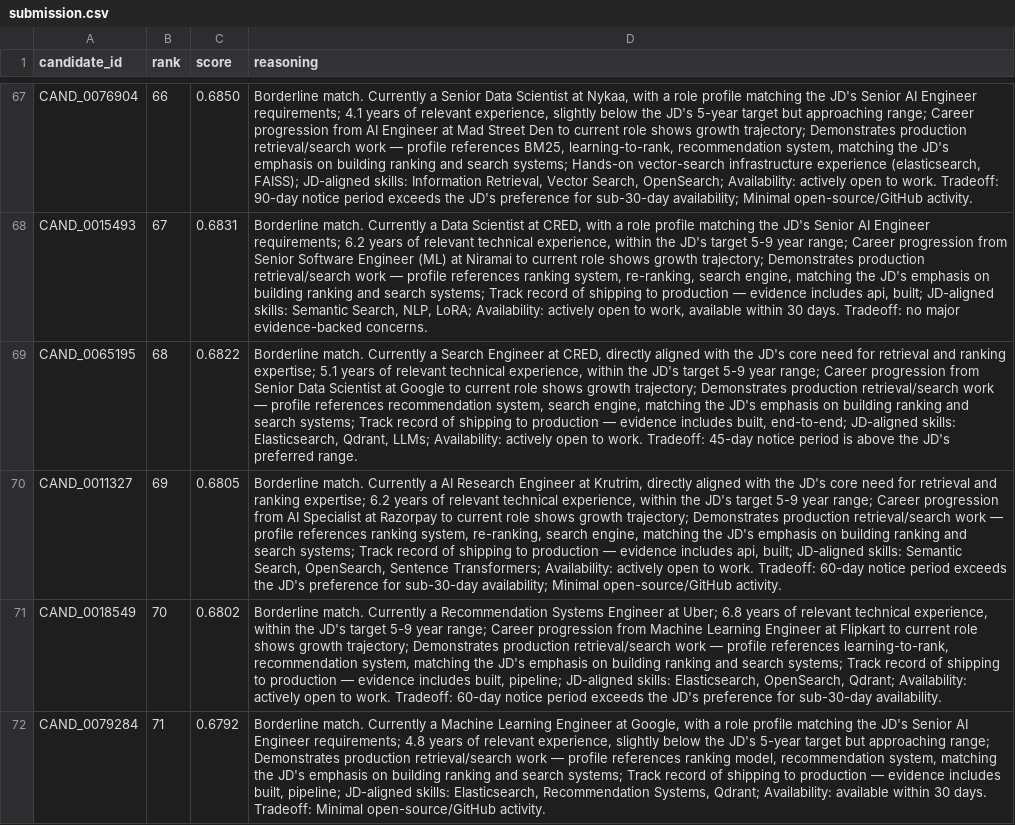
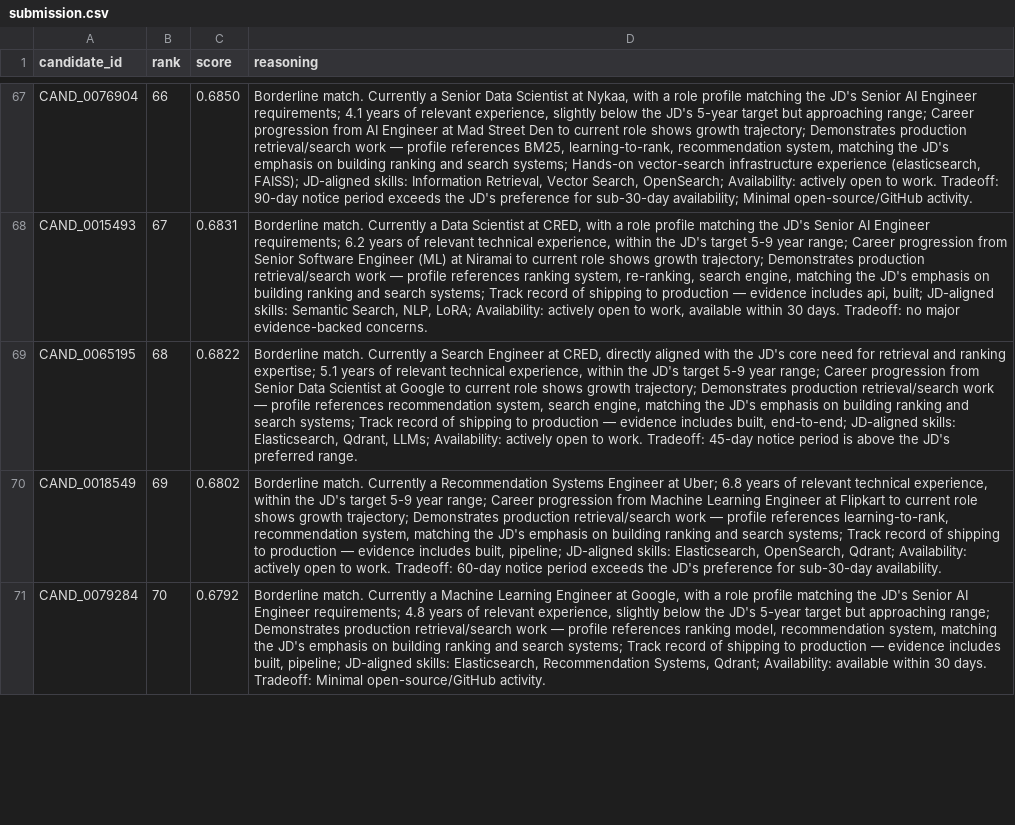
Before and after one commit to madhav-gfn/Secret_saucers, a CSV file: submission.csv, drawn as a sheet; only a part is shown, gaps mark what is left out; removed rows and columns are numbered as before the commit, all else as after; the diff covers the shown part only; the diff names each change by its address in the sheet, - before the commit and + after, or states it on an @@ line.

```diff
--- a/submission.csv
+++ b/submission.csv
-row 70: CAND_0011327 | 69 | 0.6805 | Borderline match. Currently a AI Research Engineer at Krutrim, directly aligned with the JD's core need for retrieval and ranking expertise; 6.2 years of relevant technical experience, within the JD's target 5-9 year range; Career progression from AI Specialist at Razorpay to current role shows growth trajectory; Demonstrates production retrieval/search work — profile references ranking system, re-ranking, search engine, matching the JD's emphasis on building ranking and search systems; Track record of shipping to production — evidence includes api, built; JD-aligned skills: Semantic Search, OpenSearch, Sentence Transformers; Availability: actively open to work. Tradeoff: 60-day notice period exceeds the JD's preference for sub-30-day availability; Minimal open-source/GitHub activity.
-B70 (rank): 70
+B70 (rank): 69
-B71 (rank): 71
+B71 (rank): 70
```
Also changed, not shown: 4 added rows, 3 removed rows and 10 edited cells elsewhere in this file, submission_debug.csv, top20_debug.csv, 1 other file.
